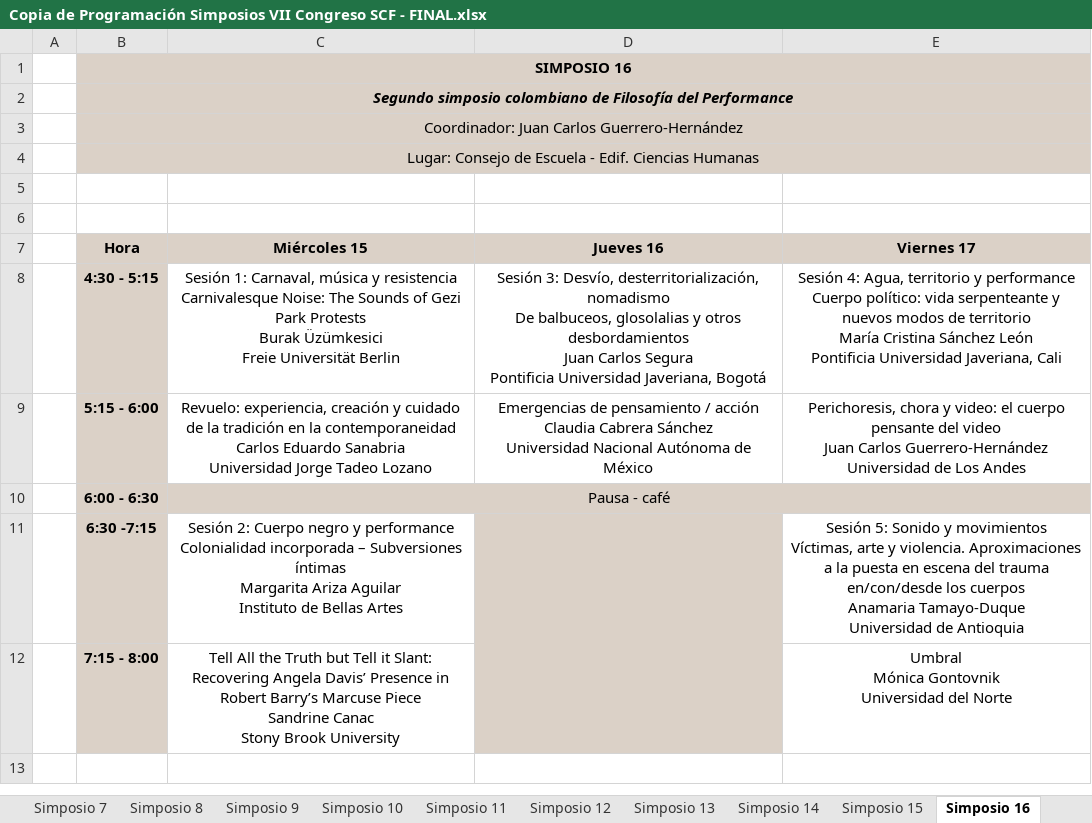
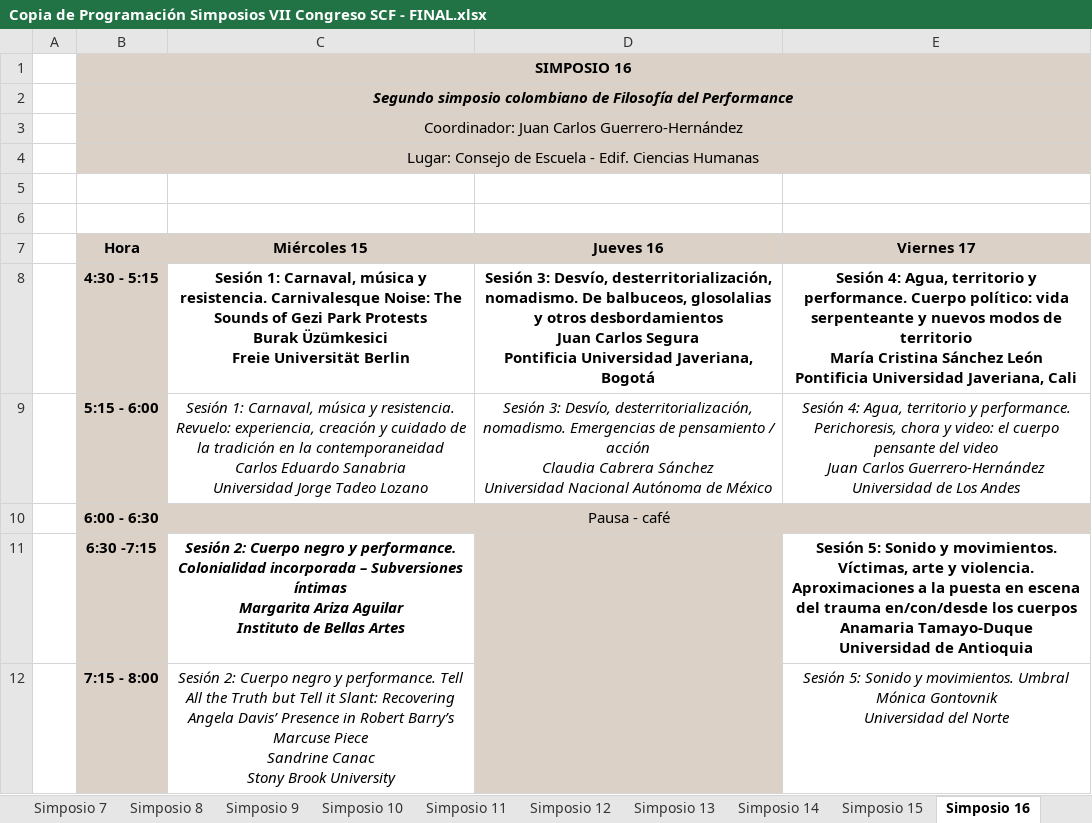
Before and after one commit to AlejandroVelascoG/SCF, an Excel workbook: Congreso_2018/Copia de Programación Simposios VII Congreso SCF - FINAL.xlsx, sheet Simposio 16, drawn as a sheet; values as stored, in another font and other column widths than the file's, no borders; charts and pictures not drawn; ↵ is a line break in a cell; the diff names each change by its address in the sheet, - before the commit and + after, or states it on an @@ line.

```diff
--- a/Congreso_2018/Copia de Programación Simposios VII Congreso SCF - FINAL.xlsx (sheet Simposio 16)
+++ b/Congreso_2018/Copia de Programación Simposios VII Congreso SCF - FINAL.xlsx (sheet Simposio 16)
-C8 (Miércoles 15): …música y resistencia ↵ Carnivalesque Noise:…
+C8 (Miércoles 15): …música y resistencia. Carnivalesque Noise:…
-C8:E8 bold: off
+C8:E8 bold: on
-D8 (Jueves 16): …Desvío, desterritorialización, nomadismo ↵ De balbuceos,…
+D8 (Jueves 16): …Desvío, desterritorialización, nomadismo. De balbuceos,…
-E8 (Viernes 17): …territorio y performance ↵ Cuerpo político:…
+E8 (Viernes 17): …territorio y performance. Cuerpo político:…
-C9 (Miércoles 15): Revuelo: experiencia,…
+C9 (Miércoles 15): Sesión 1: Carnaval, música y resistencia. Revuelo: experiencia,…
-C9:E9 italic: off
+C9:E9 italic: on
-D9 (Jueves 16): Emergencias de…
+D9 (Jueves 16): Sesión 3: Desvío, desterritorialización, nomadismo. Emergencias de…
-E9 (Viernes 17): Perichoresis, chora…
+E9 (Viernes 17): Sesión 4: Agua, territorio y performance. Perichoresis, chora…
-C11 (Miércoles 15): …negro y performance ↵ Colonialidad incorporada…
+C11 (Miércoles 15): …negro y performance. Colonialidad incorporada…
-C11 bold: off
+C11 bold: on
-C11:C12 italic: off
+C11:C12 italic: on
-E11 (Viernes 17): …Sonido y movimientos ↵ Víctimas, arte…
+E11 (Viernes 17): …Sonido y movimientos. Víctimas, arte…
-E11 bold: off
+E11 bold: on
-C12 (Miércoles 15): Tell All…
+C12 (Miércoles 15): Sesión 2: Cuerpo negro y performance. Tell All…
-E12 (Viernes 17): Umbral ↵ Mónica…
+E12 (Viernes 17): Sesión 5: Sonido y movimientos. Umbral ↵ Mónica…
-E12 italic: off
+E12 italic: on
```
Also changed, not shown: sheet Simposio 8, sheet Simposio 23, sheet Simposio 17, sheet Simposio 21, sheet Simposio 24, sheet Simposio 22, 18 more sheets, charts or pictures, Congreso_2018/DATOS_MESAS_2018.xlsx, 2 other files.
